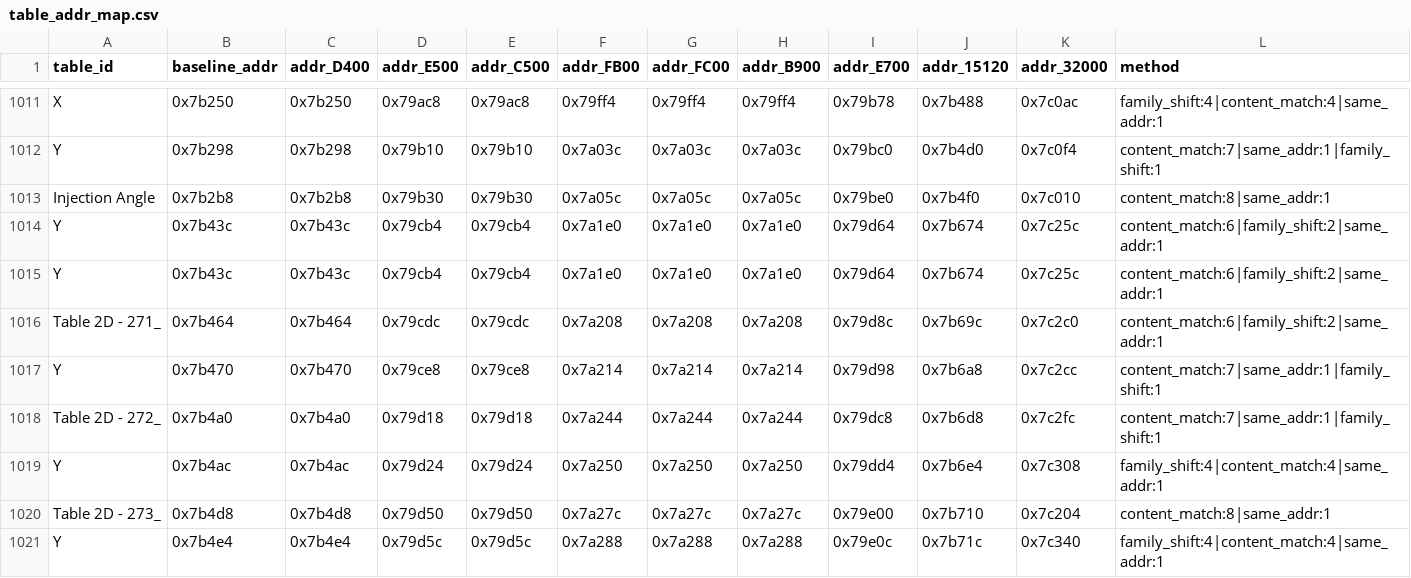
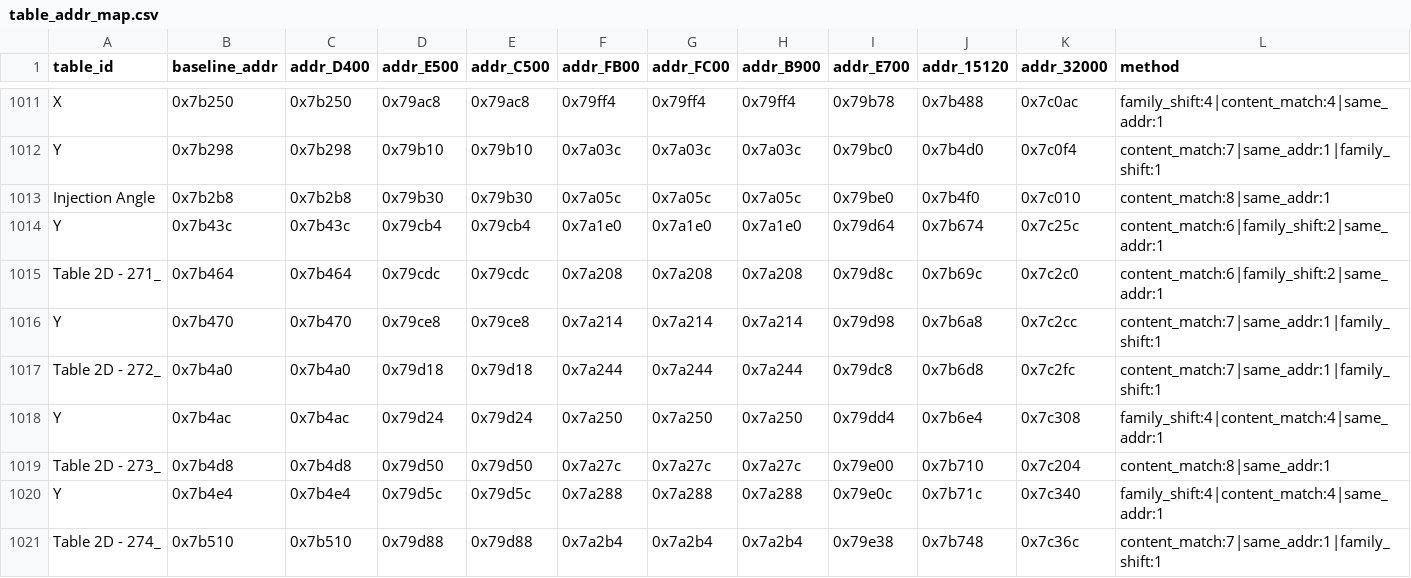
Before and after one commit to davtur19/rx8ecu, a CSV file: web/explorer/data/table_addr_map.csv, drawn as a sheet; only a part is shown, gaps mark what is left out; the shorter side is filled out with more unchanged rows; rows hold the shown columns only; the diff names each change by its address in the sheet, - before the commit and + after, or states it on an @@ line.

```diff
--- a/web/explorer/data/table_addr_map.csv
+++ b/web/explorer/data/table_addr_map.csv
-row 1015: Y | 0x7b43c | 0x7b43c | 0x79cb4 | 0x79cb4 | 0x7a1e0 | 0x7a1e0 | 0x7a1e0 | 0x79d64 | 0x7b674 | 0x7c25c | content_match:6|family_shift:2|same_addr:1
```
Also changed, not shown: web/explorer/data/table_addr_map_long.csv, 9 other files.
